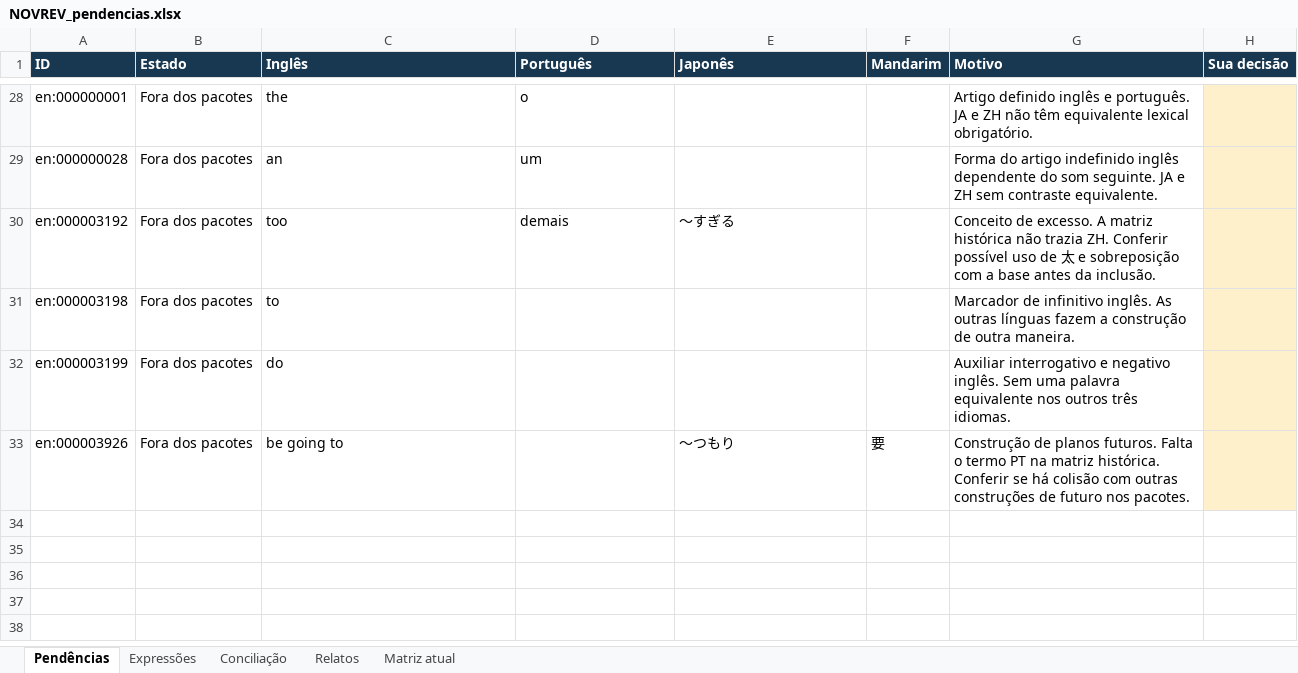
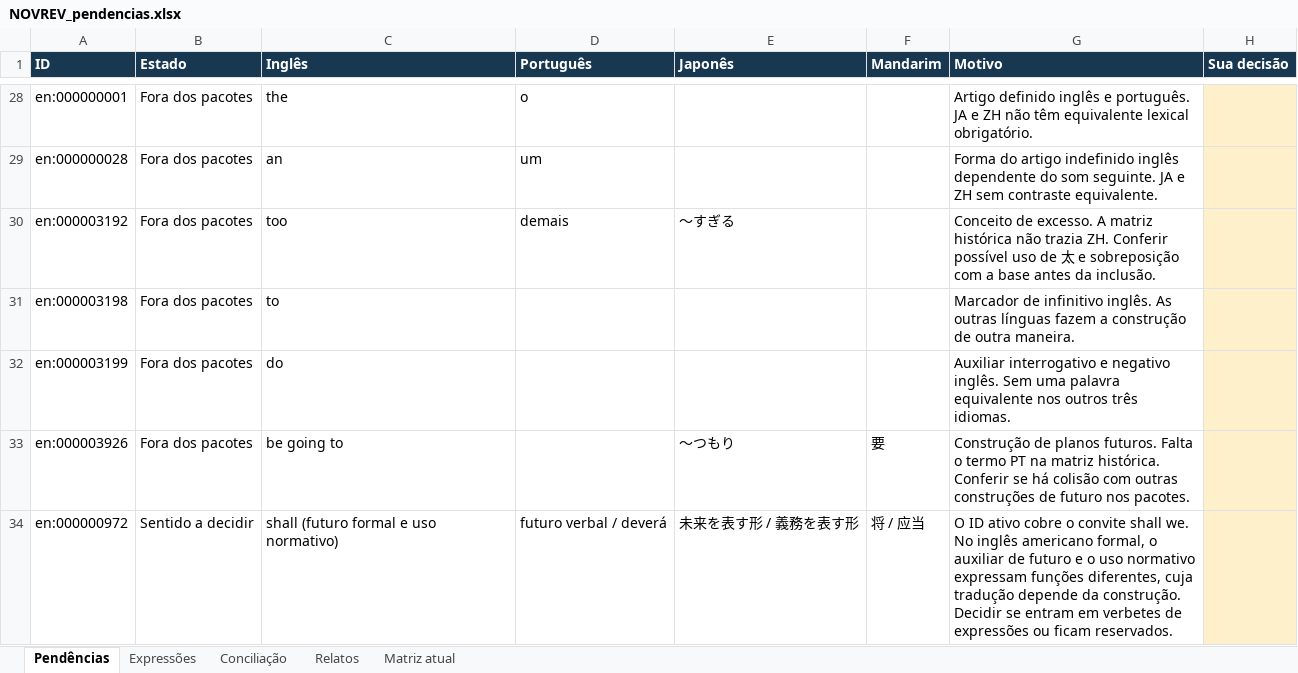
Before and after one commit to arquitetoishida-max/IM-LIBRARIES, an Excel workbook: novrev/NOVREV_pendencias.xlsx, sheet Pendências, drawn as a sheet; only a part is shown, gaps mark what is left out; values as stored, in another font and other column widths than the file's, no borders; table styles not drawn; the diff names each change by its address in the sheet, - before the commit and + after, or states it on an @@ line.

Commit message:
NOVREV: revisar posições 696–730 e recuperar sentidos de lost e chicken [skip ci]

```diff
--- a/novrev/NOVREV_pendencias.xlsx (sheet Pendências)
+++ b/novrev/NOVREV_pendencias.xlsx (sheet Pendências)
+row 34: en:000000972 | Sentido a decidir | shall (futuro formal e uso normativo) | futuro verbal / deverá | 未来を表す形 / 義務を表す形 | 将 / 应当 | O ID ativo cobre o convite shall we. No inglês americano formal, o auxiliar de futuro e o uso normativo expressam funções diferentes, cuja tradução depende da construção. Decidir se entram em verbetes de expressões ou ficam reservados.
```
Also changed, not shown: sheet Matriz atual, 6 other files.
